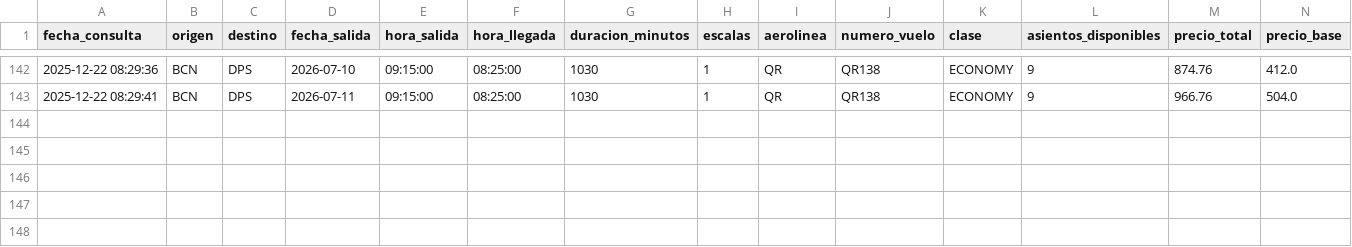
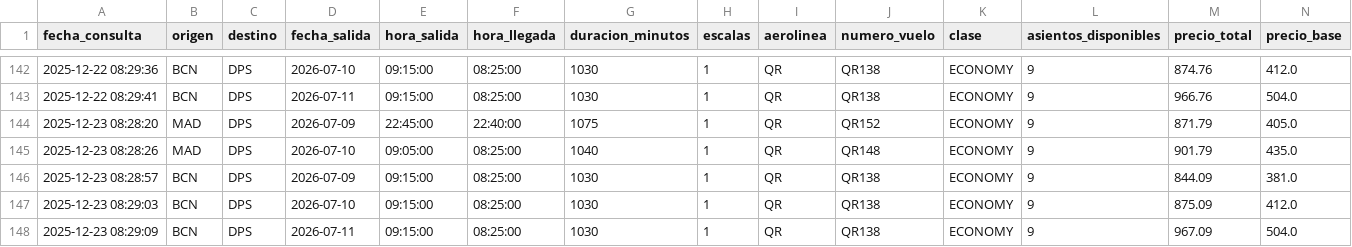
Before and after one commit to gustavintavo8/bot-vuelos-bali, a CSV file: historial_extendido.csv, drawn as a sheet; only a part is shown, gaps mark what is left out; rows hold the shown columns only; the diff names each change by its address in the sheet, - before the commit and + after, or states it on an @@ line.

Commit message:
Actualizar datos extendidos

```diff
--- a/historial_extendido.csv
+++ b/historial_extendido.csv
+row 144: 2025-12-23 08:28:20 | MAD | DPS | 2026-07-09 | 22:45:00 | 22:40:00 | 1075 | 1 | QR | QR152 | ECONOMY | 9 | 871.79 | 405.0
+row 145: 2025-12-23 08:28:26 | MAD | DPS | 2026-07-10 | 09:05:00 | 08:25:00 | 1040 | 1 | QR | QR148 | ECONOMY | 9 | 901.79 | 435.0
+row 146: 2025-12-23 08:28:57 | BCN | DPS | 2026-07-09 | 09:15:00 | 08:25:00 | 1030 | 1 | QR | QR138 | ECONOMY | 9 | 844.09 | 381.0
+row 147: 2025-12-23 08:29:03 | BCN | DPS | 2026-07-10 | 09:15:00 | 08:25:00 | 1030 | 1 | QR | QR138 | ECONOMY | 9 | 875.09 | 412.0
+row 148: 2025-12-23 08:29:09 | BCN | DPS | 2026-07-11 | 09:15:00 | 08:25:00 | 1030 | 1 | QR | QR138 | ECONOMY | 9 | 967.09 | 504.0
```
